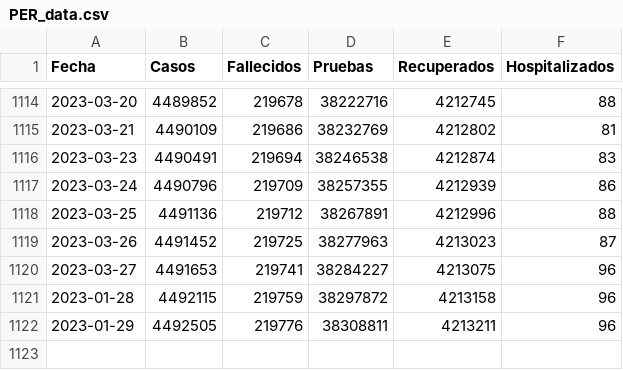
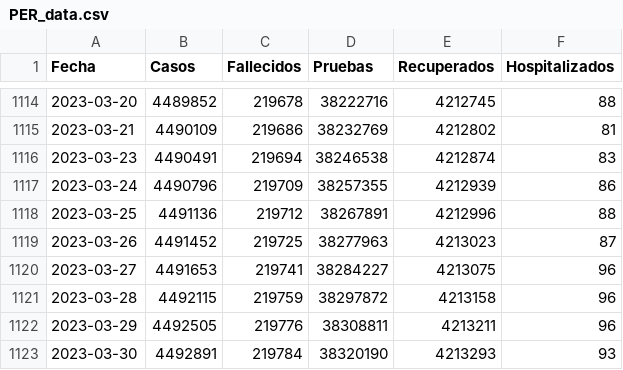
Before and after one commit to krmnino/Peru_COVID19_OpenData, a CSV file: data/PER_data.csv, drawn as a sheet; only a part is shown, gaps mark what is left out.

```diff
--- a/data/PER_data.csv
+++ b/data/PER_data.csv
@@ -1120,3 +1120,4 @@ Fecha,Casos,Fallecidos,Pruebas,Recuperados,Hospitalizados
 2023-03-27,4491653,219741,38284227,4213075,96
-2023-01-28,4492115,219759,38297872,4213158,96
-2023-01-29,4492505,219776,38308811,4213211,96
+2023-03-28,4492115,219759,38297872,4213158,96
+2023-03-29,4492505,219776,38308811,4213211,96
+2023-03-30,4492891,219784,38320190,4213293,93
```
Also changed, not shown: data/PER_full_data.csv, 2 other files.
